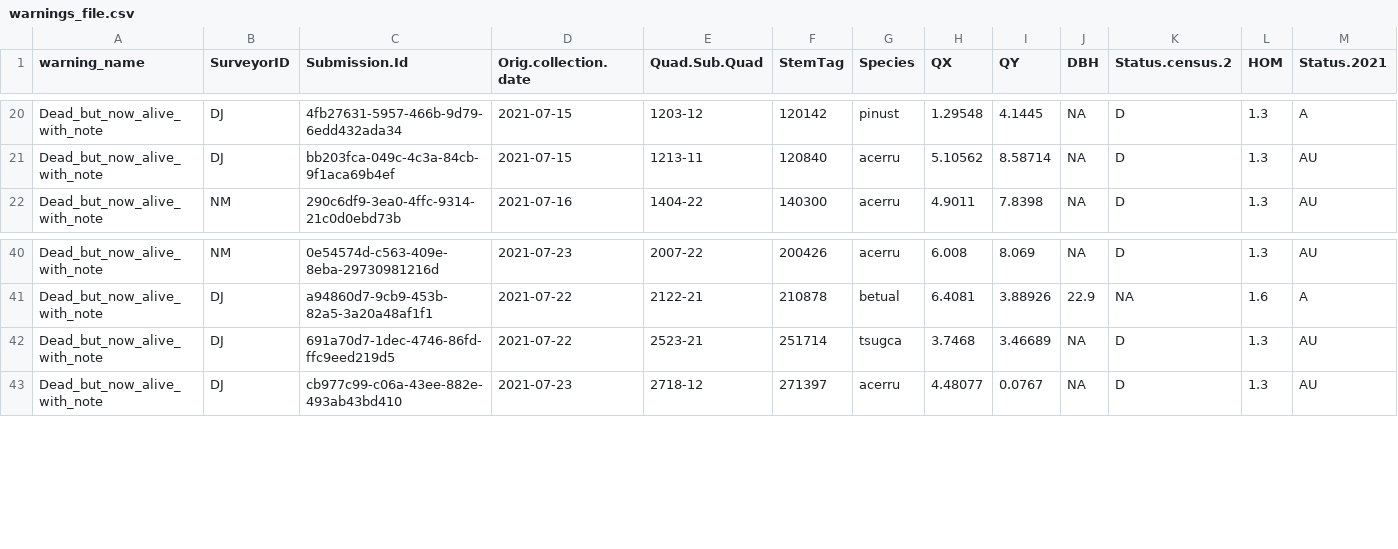
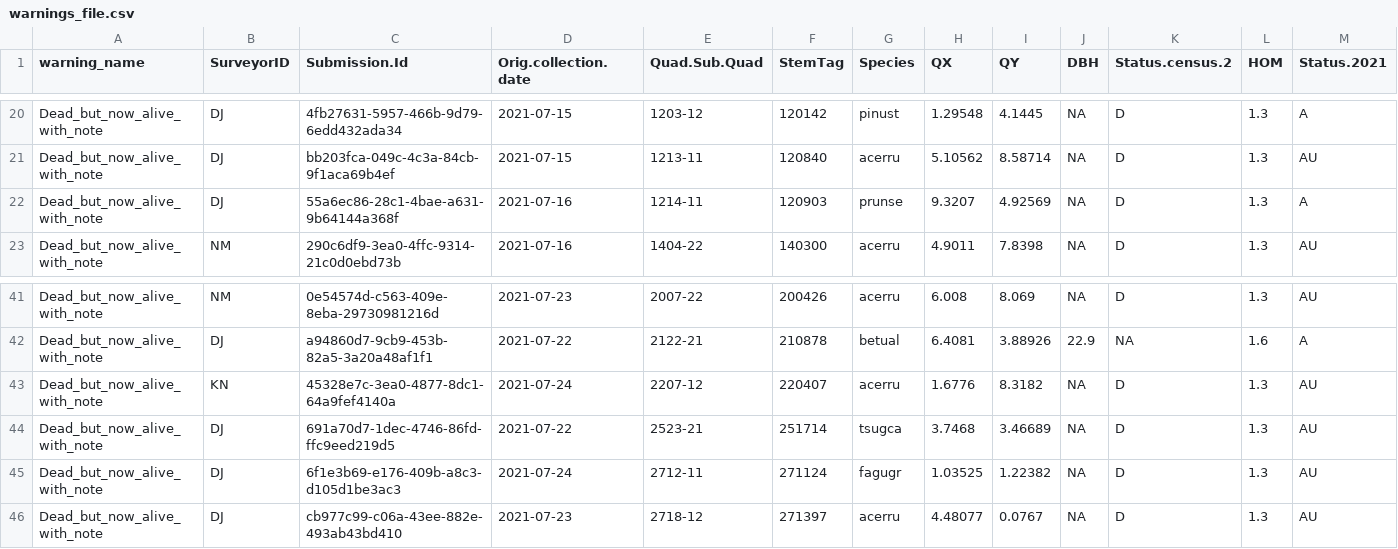
Before and after one commit to SCBI-ForestGEO/HarvardMortality, a CSV file: testthat/reports/warnings/warnings_file.csv, drawn as a sheet; only a part is shown, gaps mark what is left out; rows hold the shown columns only; the diff names each change by its address in the sheet, - before the commit and + after, or states it on an @@ line.

```diff
--- a/testthat/reports/warnings/warnings_file.csv
+++ b/testthat/reports/warnings/warnings_file.csv
+row 22: Dead_but_now_alive_with_note | DJ | 55a6ec86-28c1-4bae-a631-9b64144a368f | 2021-07-16 | 1214-11 | 120903 | prunse | 9.3207 | 4.92569 | NA | D | 1.3 | A
+row 43: Dead_but_now_alive_with_note | KN | 45328e7c-3ea0-4877-8dc1-64a9fef4140a | 2021-07-24 | 2207-12 | 220407 | acerru | 1.6776 | 8.3182 | NA | D | 1.3 | AU
+row 45: Dead_but_now_alive_with_note | DJ | 6f1e3b69-e176-409b-a8c3-d105d1be3ac3 | 2021-07-24 | 2712-11 | 271124 | fagugr | 1.03525 | 1.22382 | NA | D | 1.3 | AU
```
Also changed, not shown: testthat/reports/requires_field_fix/require_field_fix_error_file.csv, testthat/reports/trace_of_reports/require_field_fix_error_file.csv, 7 other files.
